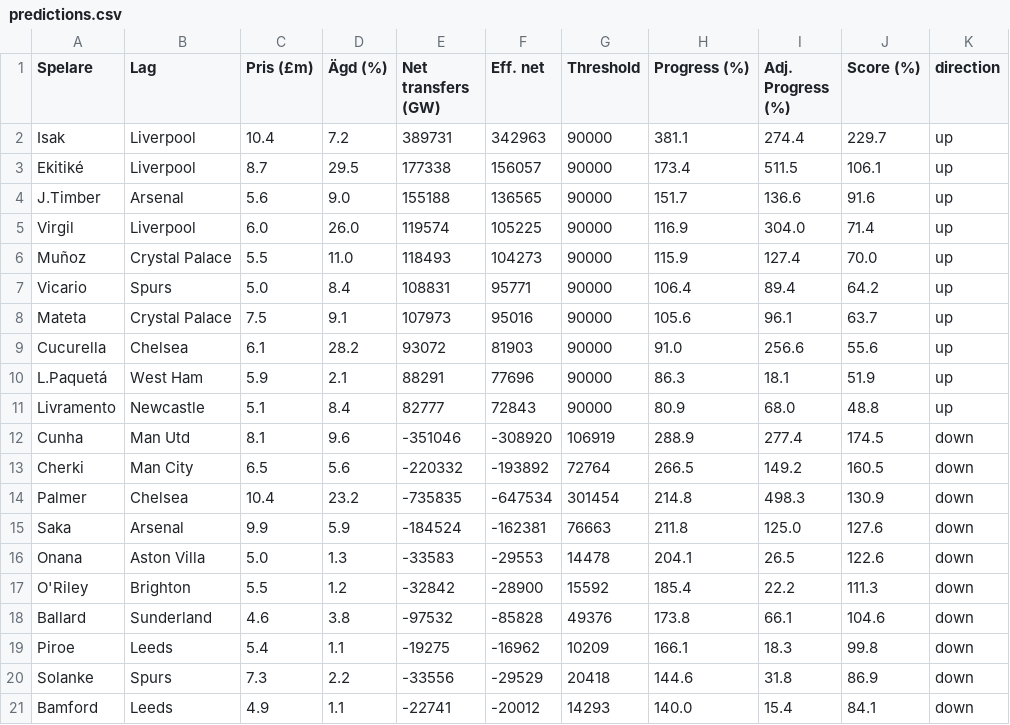
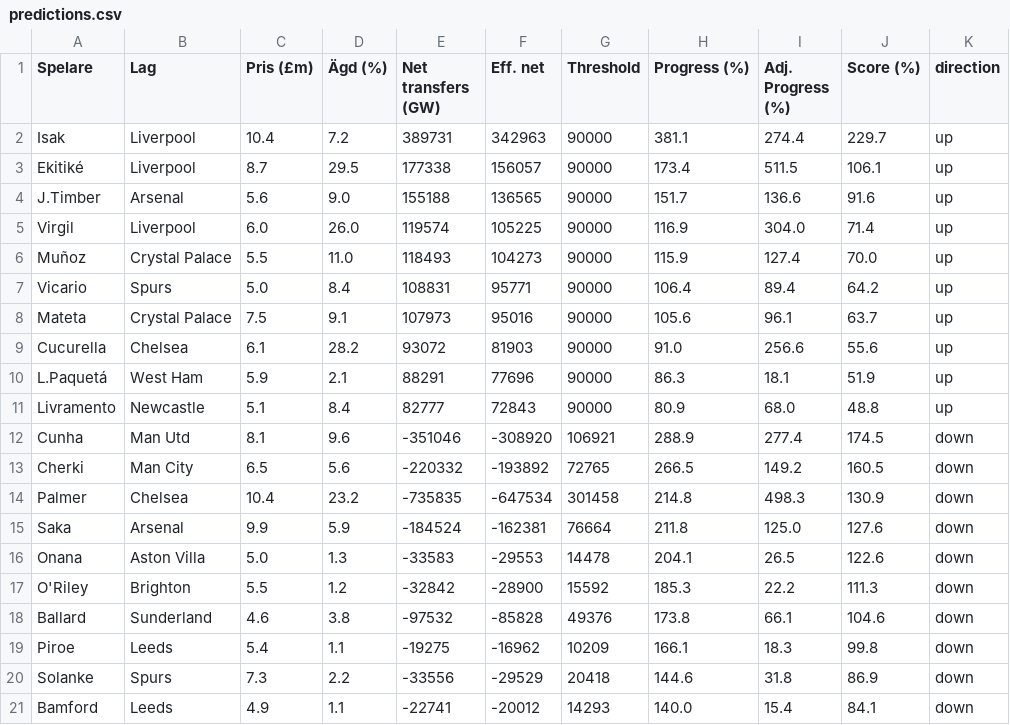
Before and after one commit to Limpan296/fpl-price-tracker, a CSV file: static/predictions.csv, drawn as a sheet.

```diff
--- a/static/predictions.csv
+++ b/static/predictions.csv
@@ -11,8 +11,8 @@ L.Paquetá,West Ham,5.9,2.1,88291,77696,90000,86.3,18.1,51.9,up
 Livramento,Newcastle,5.1,8.4,82777,72843,90000,80.9,68.0,48.8,up
-Cunha,Man Utd,8.1,9.6,-351046,-308920,106919,288.9,277.4,174.5,down
-Cherki,Man City,6.5,5.6,-220332,-193892,72764,266.5,149.2,160.5,down
-Palmer,Chelsea,10.4,23.2,-735835,-647534,301454,214.8,498.3,130.9,down
-Saka,Arsenal,9.9,5.9,-184524,-162381,76663,211.8,125.0,127.6,down
+Cunha,Man Utd,8.1,9.6,-351046,-308920,106921,288.9,277.4,174.5,down
+Cherki,Man City,6.5,5.6,-220332,-193892,72765,266.5,149.2,160.5,down
+Palmer,Chelsea,10.4,23.2,-735835,-647534,301458,214.8,498.3,130.9,down
+Saka,Arsenal,9.9,5.9,-184524,-162381,76664,211.8,125.0,127.6,down
 Onana,Aston Villa,5.0,1.3,-33583,-29553,14478,204.1,26.5,122.6,down
-O'Riley,Brighton,5.5,1.2,-32842,-28900,15592,185.4,22.2,111.3,down
+O'Riley,Brighton,5.5,1.2,-32842,-28900,15592,185.3,22.2,111.3,down
 Ballard,Sunderland,4.6,3.8,-97532,-85828,49376,173.8,66.1,104.6,down
```
